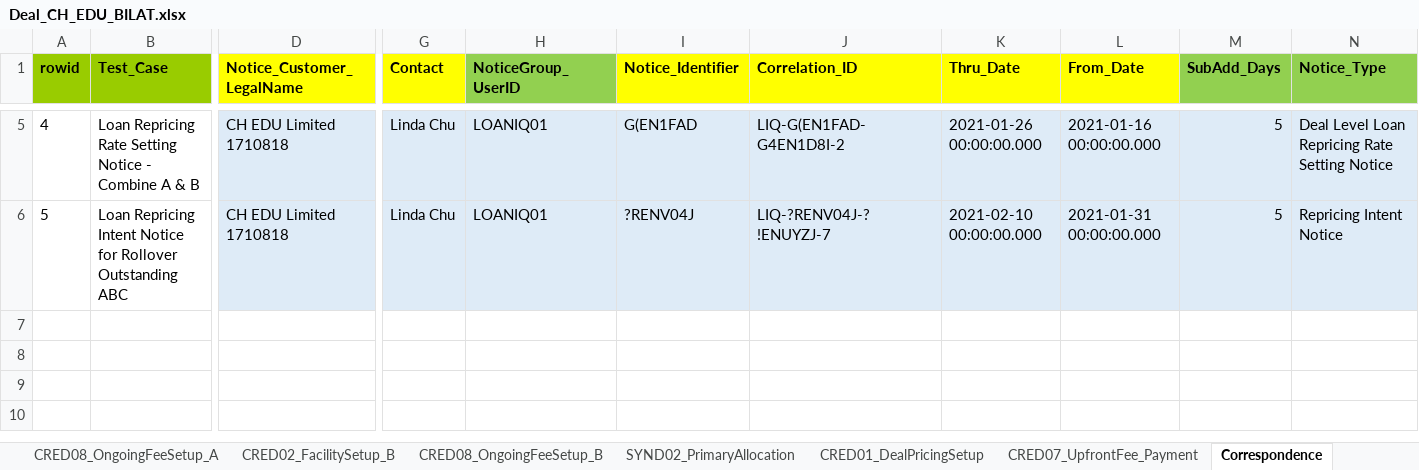
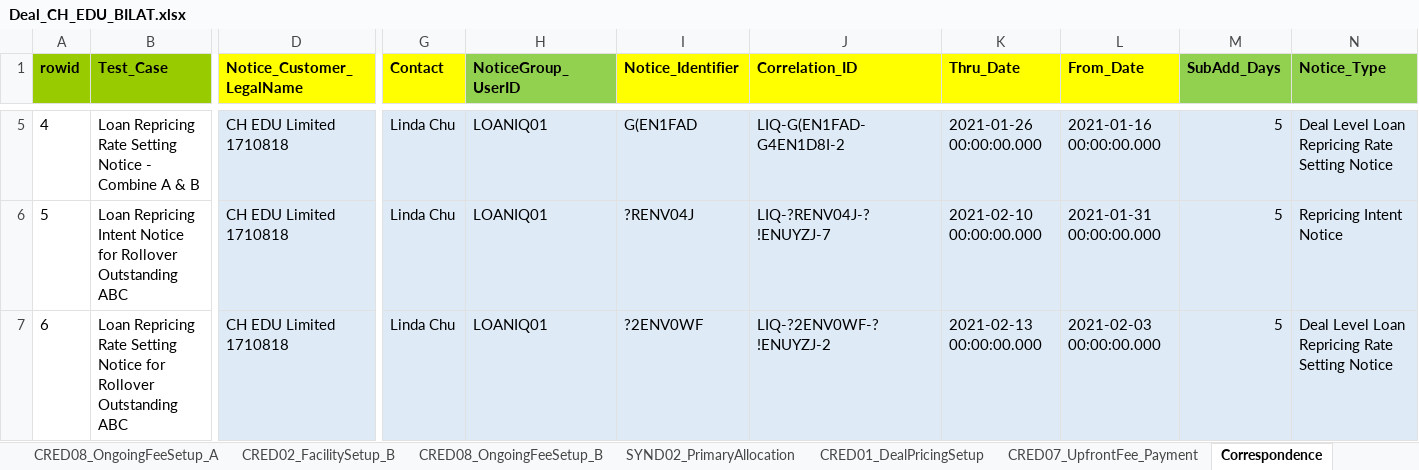
Before and after one commit to shirleenhong/automation-loan-application-cba, an Excel workbook: DataSet/NewUATDeals_DataSet/Deal_CH_EDU_BILAT.xlsx, sheet Correspondence, drawn as a sheet; only a part is shown, gaps mark what is left out; values as stored, in another font and other column widths than the file's, no borders; rows hold the shown columns only; the diff names each change by its address in the sheet, - before the commit and + after, or states it on an @@ line.

```diff
--- a/DataSet/NewUATDeals_DataSet/Deal_CH_EDU_BILAT.xlsx (sheet Correspondence)
+++ b/DataSet/NewUATDeals_DataSet/Deal_CH_EDU_BILAT.xlsx (sheet Correspondence)
+row 7: 6 | Loan Repricing Rate Setting Notice for Rollover Outstanding ABC | CH EDU Limited 1710818 | Linda Chu | LOANIQ01 | ?2ENV0WF | LIQ-?2ENV0WF-?!ENUYZJ-2 | 2021-02-13 00:00:00.000 | 2021-02-03 00:00:00.000 | 5 | Deal Level Loan Repricing Rate Setting Notice
```
Also changed, not shown: 5 other files.
